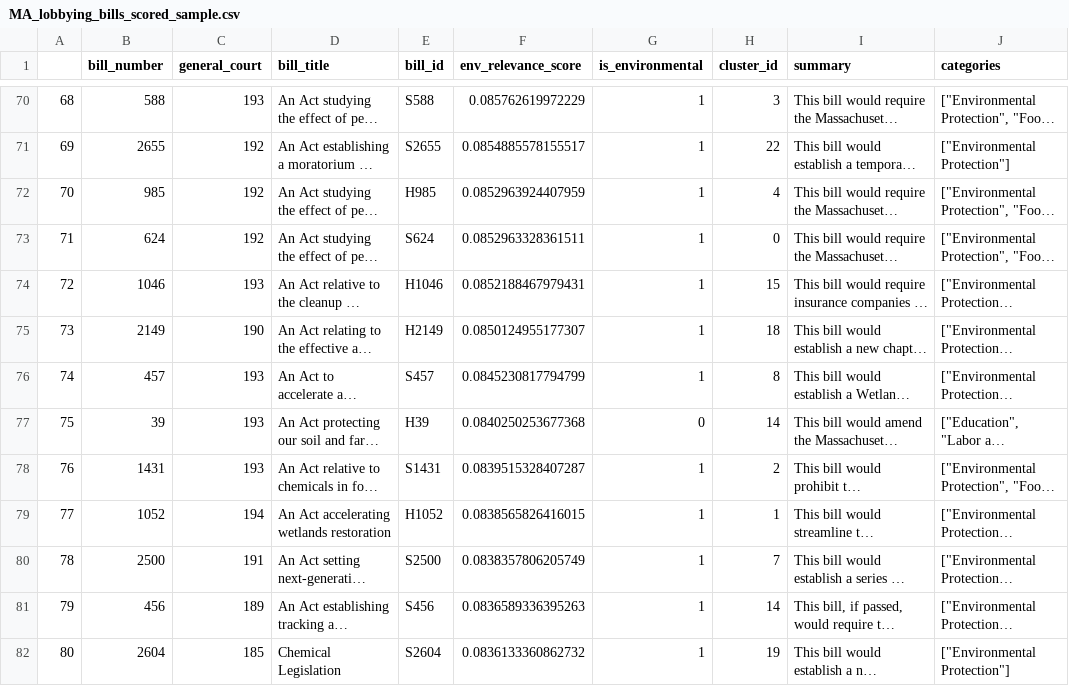
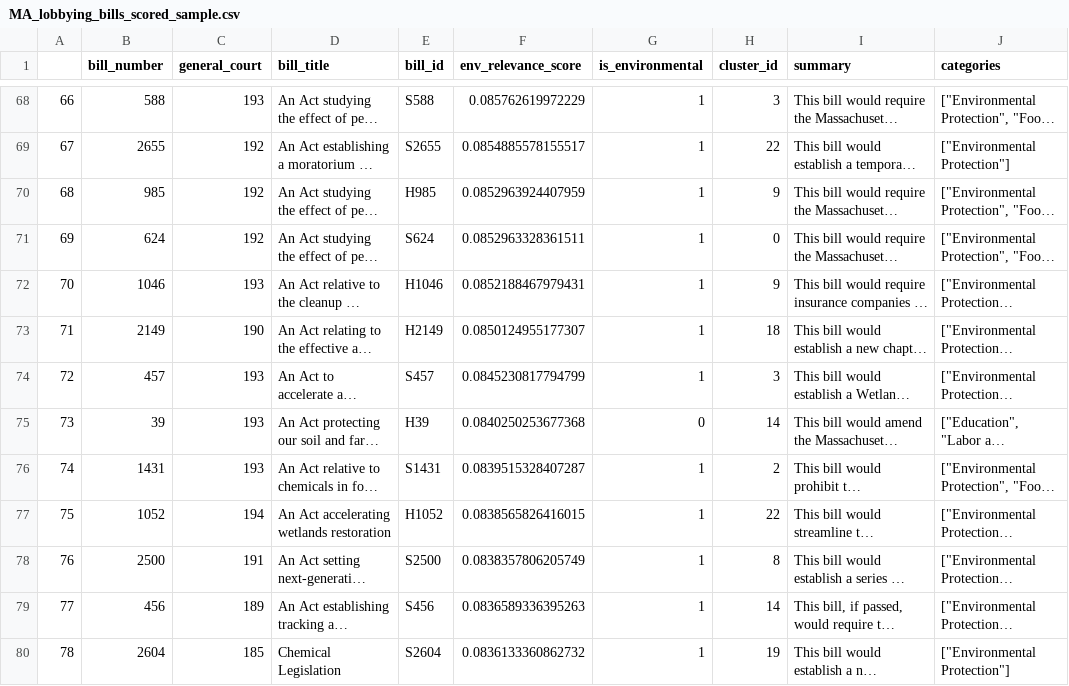
Before and after one commit to nesanders/MAenvironmentaldata, a CSV file: docs/data/MA_lobbying_bills_scored_sample.csv, drawn as a sheet; only a part is shown, gaps mark what is left out; long unchanged cells end in …; addresses are those after the commit; the diff covers the shown part only; the diff names each change by its address in the sheet, - before the commit and + after, or states it on an @@ line.

```diff
--- a/docs/data/MA_lobbying_bills_scored_sample.csv
+++ b/docs/data/MA_lobbying_bills_scored_sample.csv
@@ column A renumbered between rows 25 and 99 @@
-H70 (cluster_id): 4
+H70 (cluster_id): 9
-H72 (cluster_id): 15
+H72 (cluster_id): 9
-H74 (cluster_id): 8
+H74 (cluster_id): 3
-H77 (cluster_id): 1
+H77 (cluster_id): 22
-H78 (cluster_id): 7
+H78 (cluster_id): 8
```
Also changed, not shown: 2 added rows, 2 removed rows and 6 edited cells elsewhere in this file, 3 other files.
